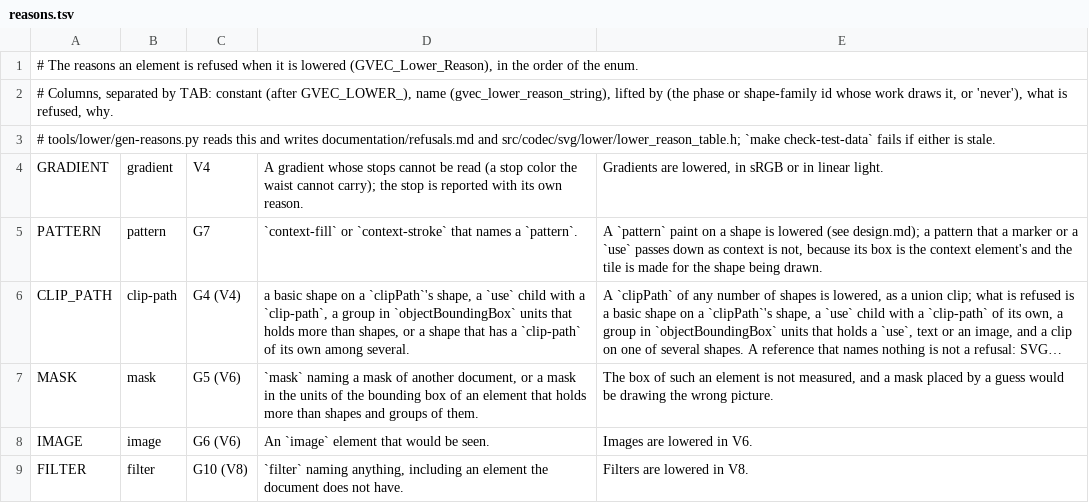
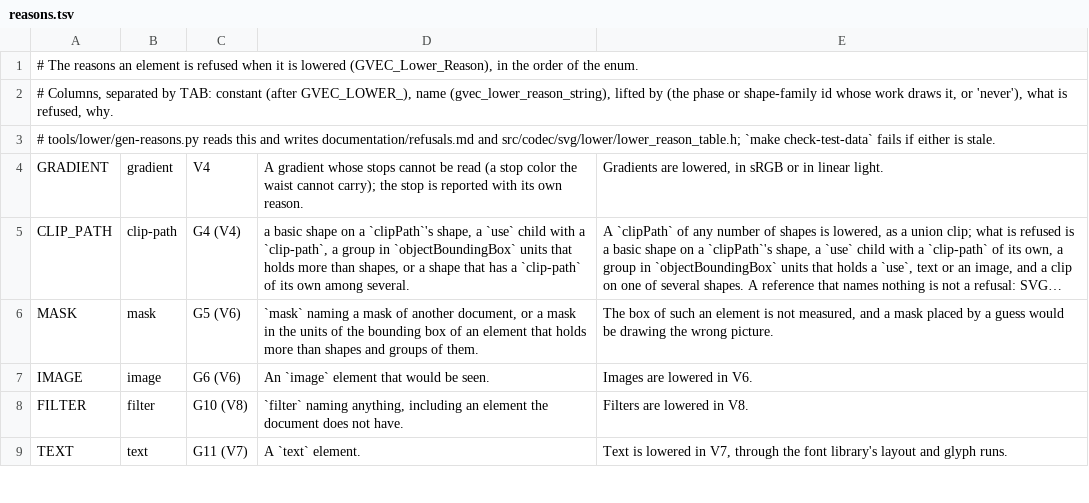
Before and after one commit to Ghoti-io/vector, a TSV file: tools/lower/reasons.tsv, drawn as a sheet; only a part is shown; the shorter side is filled out with more unchanged rows; long unchanged cells end in …; the diff names each change by its address in the sheet, - before the commit and + after, or states it on an @@ line.

Commit message:
Lower context paint patterns and read marker percentages
A context-fill or context-stroke that named a pattern was refused, a
context paint with no context element was refused where SVG 2 makes it
none, and a marker sized or referenced in percent was refused. The
pattern of a context paint is now the context element's, placed in that
element's box and through the map of the picture it is in, as a gradient
is; with no context element the paint is none, with a notice; and a
marker's markerWidth and markerHeight in percent are of the viewport of
the element it is drawn for, refX and refY in percent of it without a
viewBox, as resvg reads them.

The pattern refusal reason nothing raises any more is removed, and one
case where the engines draw three different cells is a reviewed
ORACLE_SPLIT row. The score moves from 808 to 813 of 1,679.

```diff
--- a/tools/lower/reasons.tsv
+++ b/tools/lower/reasons.tsv
-row 5: PATTERN | pattern | G7 | `context-fill` or `context-stroke` that names a `pattern`. | A `pattern` paint on a shape is lowered (see design.md); a pattern that a marker or a `use` passes down as context is not, because its box is the context element's and the tile is made for the shape being drawn.
```
Also changed, not shown: 19 other files.
